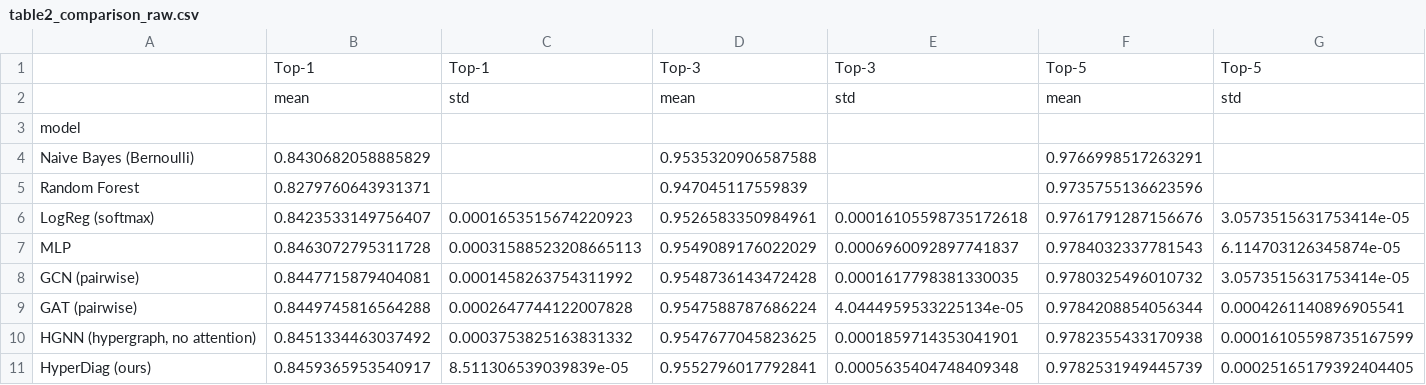
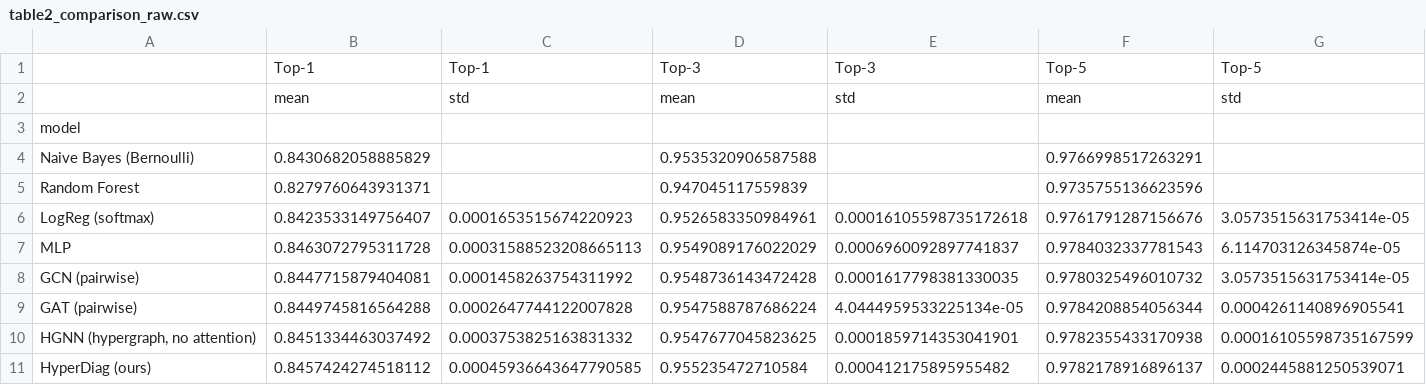
Before and after one commit to isratjahan829/CSE366-4--2021-2-60-115, a CSV file: HyperDiag-Thesis/results/table2_comparison_raw.csv, drawn as a sheet; only a part is shown; the diff covers the shown part only; the diff names each change by its address in the sheet, - before the commit and + after, or states it on an @@ line.

```diff
--- a/HyperDiag-Thesis/results/table2_comparison_raw.csv
+++ b/HyperDiag-Thesis/results/table2_comparison_raw.csv
-B11: 0.8459365953540917
+B11: 0.8457424274518112
-C11: 8.511306539039839e-05
+C11: 0.00045936643647790585
-D11: 0.9552796017792841
+D11: 0.955235472710584
-E11: 0.0005635404748409348
+E11: 0.000412175895955482
-F11: 0.9782531949445739
+F11: 0.9782178916896137
-G11: 0.00025165179392404405
+G11: 0.0002445881250539071
```
Also changed, not shown: 8 edited cells elsewhere in this file, HyperDiag-Thesis/results/ablation_runs.csv, HyperDiag-Thesis/results/all_runs.csv, 51 other files.
